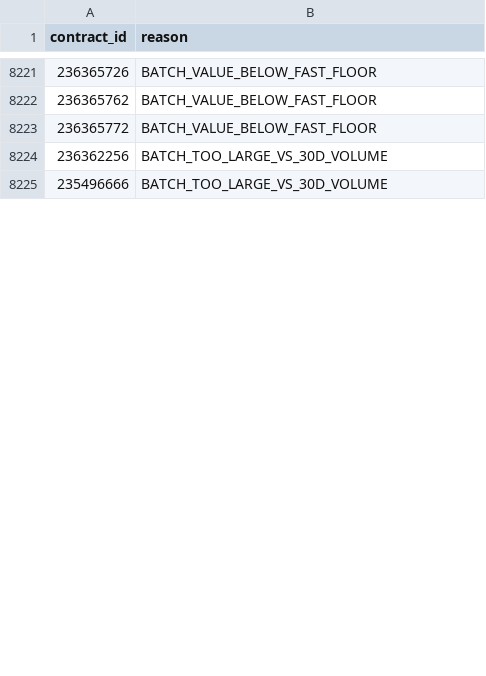
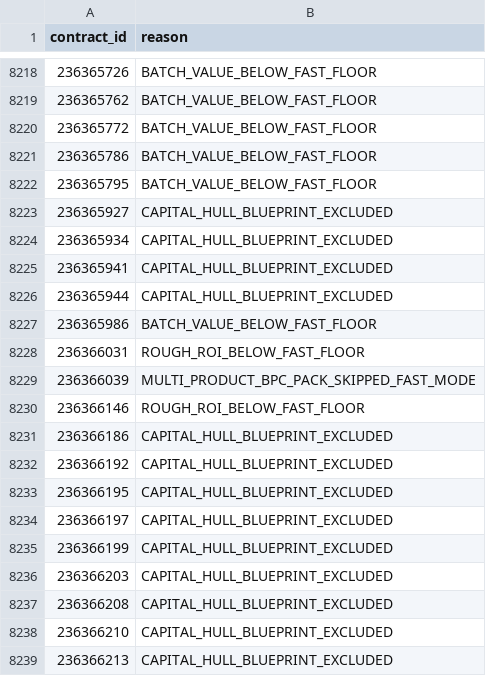
Before and after one commit to samson8964/chatgpt-eve, a CSV file: results/latest/excluded.csv, drawn as a sheet; only a part is shown, gaps mark what is left out; the shorter side is filled out with more unchanged rows; the diff covers the shown part only.

```diff
--- a/results/latest/excluded.csv
+++ b/results/latest/excluded.csv
@@ -8223 +8220,20 @@
 236365772,BATCH_VALUE_BELOW_FAST_FLOOR
+236365786,BATCH_VALUE_BELOW_FAST_FLOOR
+236365795,BATCH_VALUE_BELOW_FAST_FLOOR
+236365927,CAPITAL_HULL_BLUEPRINT_EXCLUDED
+236365934,CAPITAL_HULL_BLUEPRINT_EXCLUDED
+236365941,CAPITAL_HULL_BLUEPRINT_EXCLUDED
+236365944,CAPITAL_HULL_BLUEPRINT_EXCLUDED
+236365986,BATCH_VALUE_BELOW_FAST_FLOOR
+236366031,ROUGH_ROI_BELOW_FAST_FLOOR
+236366039,MULTI_PRODUCT_BPC_PACK_SKIPPED_FAST_MODE
+236366146,ROUGH_ROI_BELOW_FAST_FLOOR
+236366186,CAPITAL_HULL_BLUEPRINT_EXCLUDED
+236366192,CAPITAL_HULL_BLUEPRINT_EXCLUDED
+236366195,CAPITAL_HULL_BLUEPRINT_EXCLUDED
+236366197,CAPITAL_HULL_BLUEPRINT_EXCLUDED
+236366199,CAPITAL_HULL_BLUEPRINT_EXCLUDED
+236366203,CAPITAL_HULL_BLUEPRINT_EXCLUDED
+236366208,CAPITAL_HULL_BLUEPRINT_EXCLUDED
+236366210,CAPITAL_HULL_BLUEPRINT_EXCLUDED
+236366213,CAPITAL_HULL_BLUEPRINT_EXCLUDED
```
Also changed, not shown: 36 added rows, 16 removed rows and 1 moved row elsewhere in this file, results/latest/all_executable_scored.csv, results/latest/bpc_v2_safe_candidates.csv, 21 other files.
